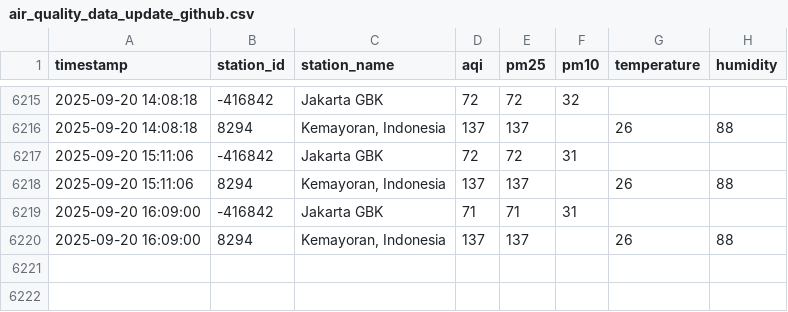
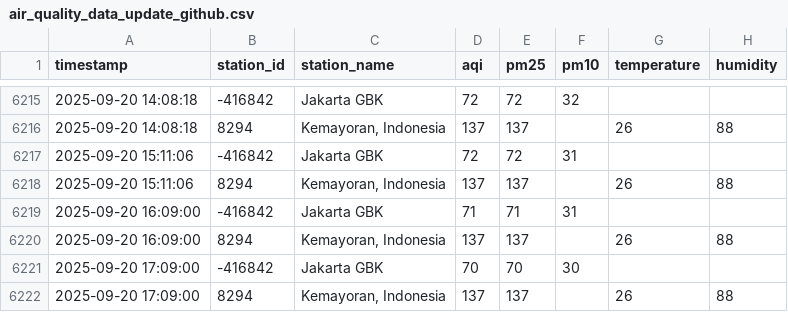
Before and after one commit to MuhamadYazri/projectDS, a CSV file: air_quality_data_update_github.csv, drawn as a sheet; only a part is shown, gaps mark what is left out.

```diff
--- a/air_quality_data_update_github.csv
+++ b/air_quality_data_update_github.csv
@@ -6220 +6220,3 @@ timestamp,station_id,station_name,aqi,pm25,pm10,temperature,humidity
 2025-09-20 16:09:00,8294,"Kemayoran, Indonesia",137,137,,26,88
+2025-09-20 17:09:00,-416842,Jakarta GBK,70,70,30,,
+2025-09-20 17:09:00,8294,"Kemayoran, Indonesia",137,137,,26,88
```
Also changed, not shown: 5 other files.
